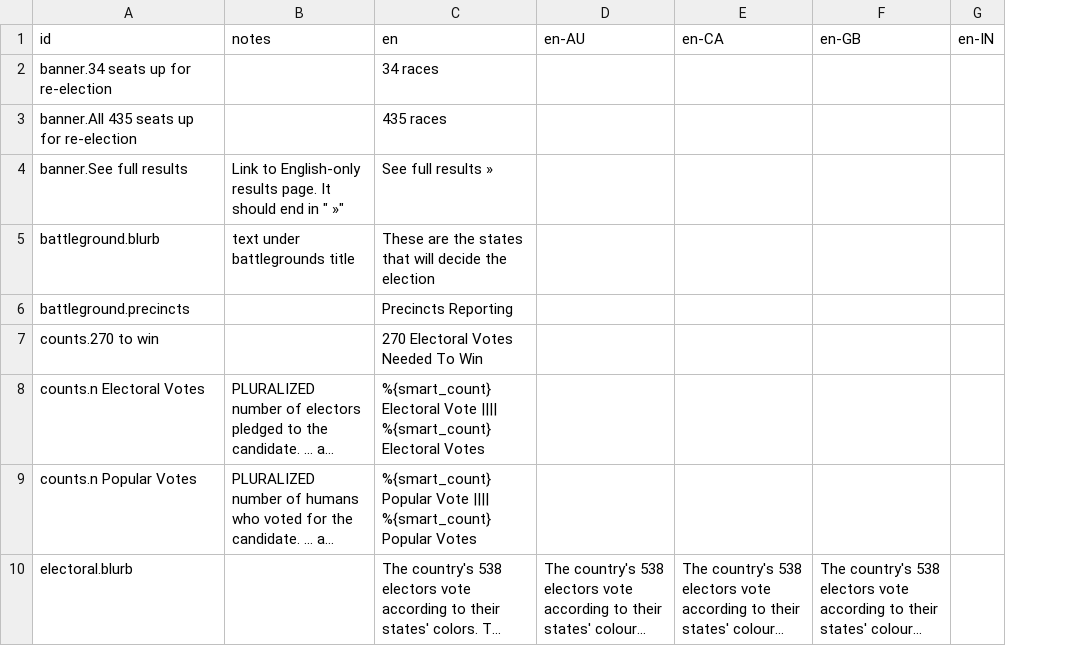
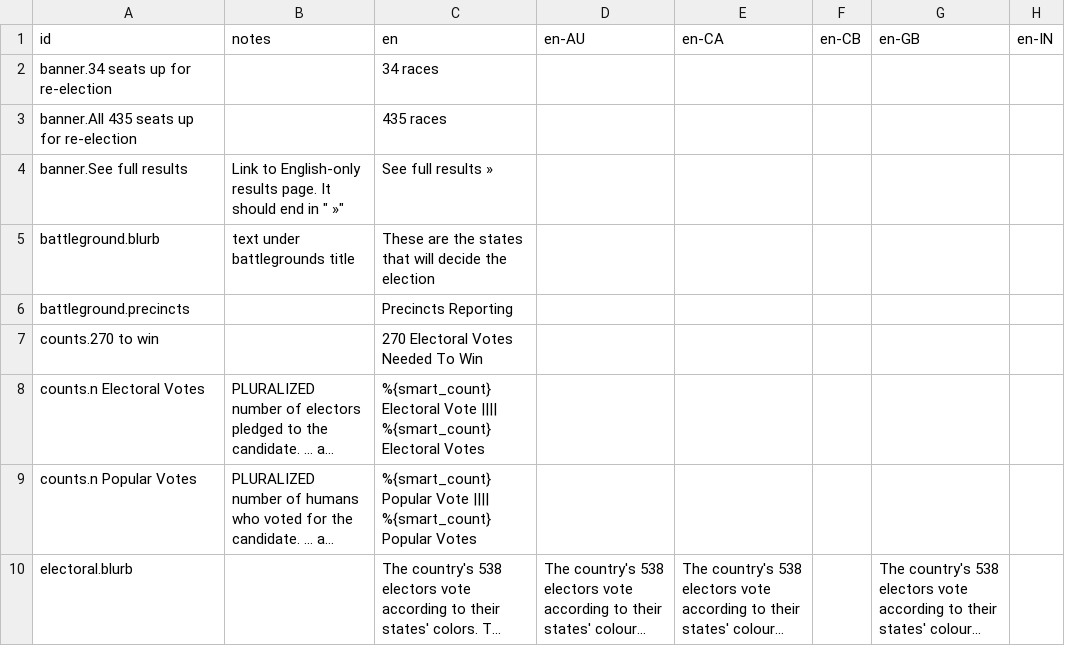
Before and after one commit to huffpostdata/decision-2016, a TSV file: app/google-sheets/translations.tsv, drawn as a sheet; only a part is shown; long unchanged cells end in …; the diff names each change by its address in the sheet, - before the commit and + after, or states it on an @@ line.

Commit message:
Add en-CB

```diff
--- a/app/google-sheets/translations.tsv
+++ b/app/google-sheets/translations.tsv
+column F (en-CB), empty
```
